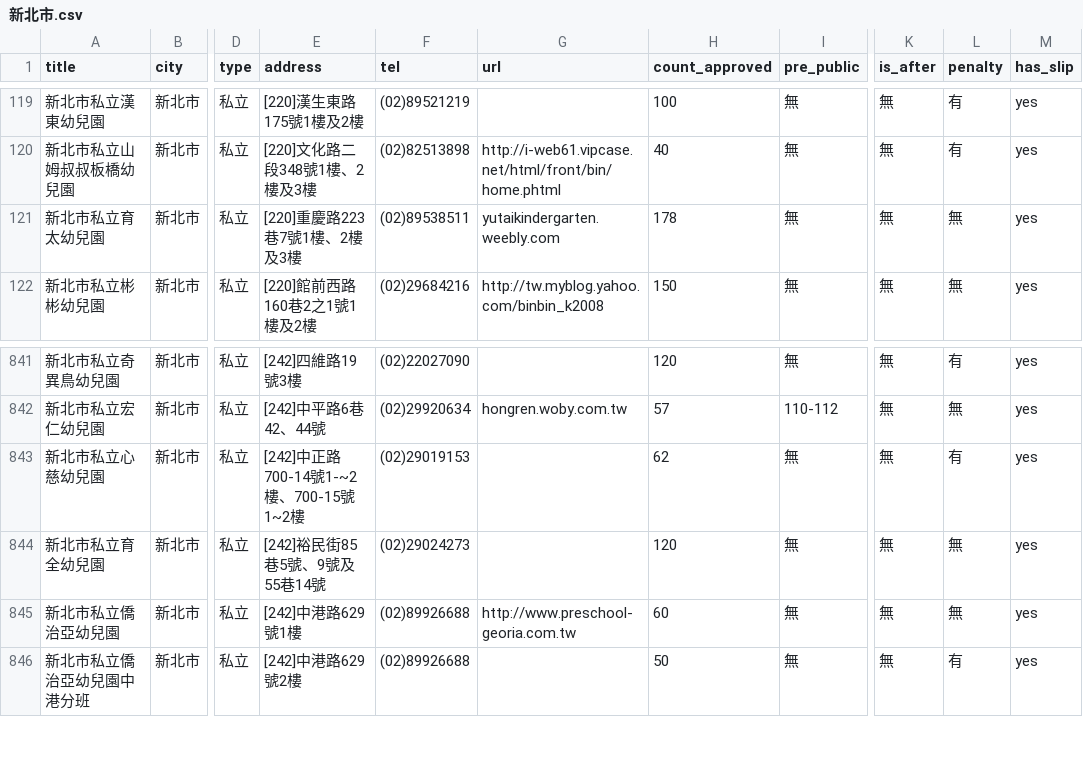
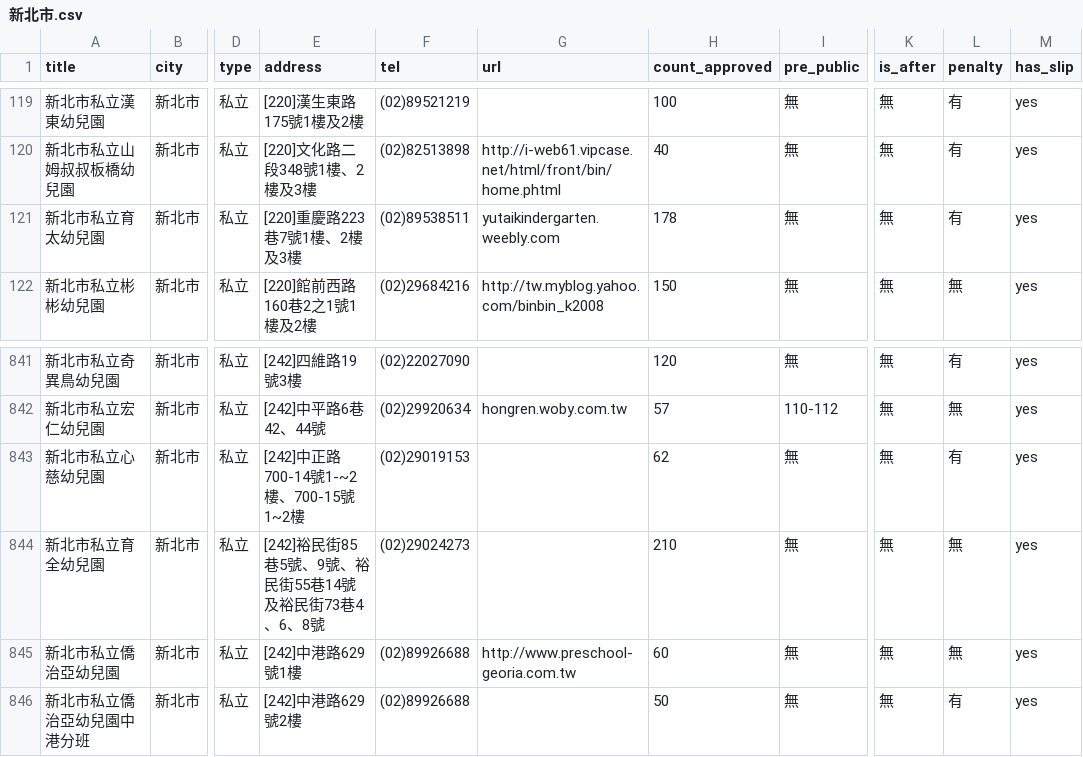
Before and after one commit to kiang/ap.ece.moe.edu.tw, a CSV file: data/新北市.csv, drawn as a sheet; only a part is shown, gaps mark what is left out; the diff names each change by its address in the sheet, - before the commit and + after, or states it on an @@ line.

```diff
--- a/data/新北市.csv
+++ b/data/新北市.csv
-L121 (penalty): 無
+L121 (penalty): 有
-E844 (address): [242]裕民街85巷5號、9號及55巷14號
+E844 (address): [242]裕民街85巷5號、9號、裕民街55巷14號及裕民街73巷4、6、8號
-H844 (count_approved): 120
+H844 (count_approved): 210
```
Also changed, not shown: data/新竹市.csv.
